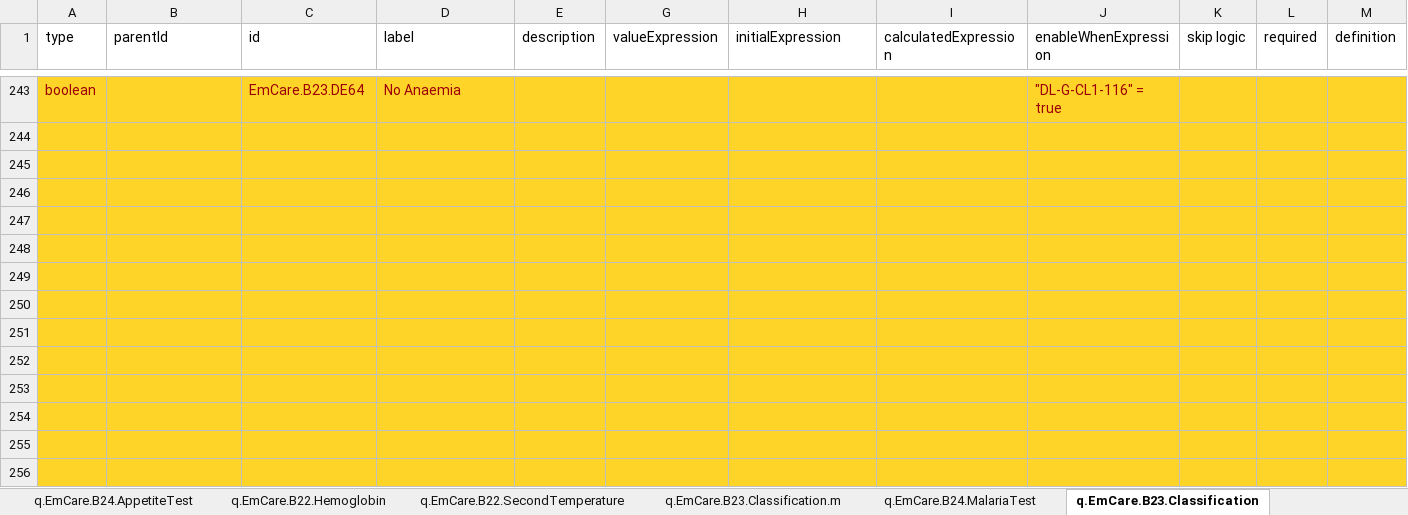
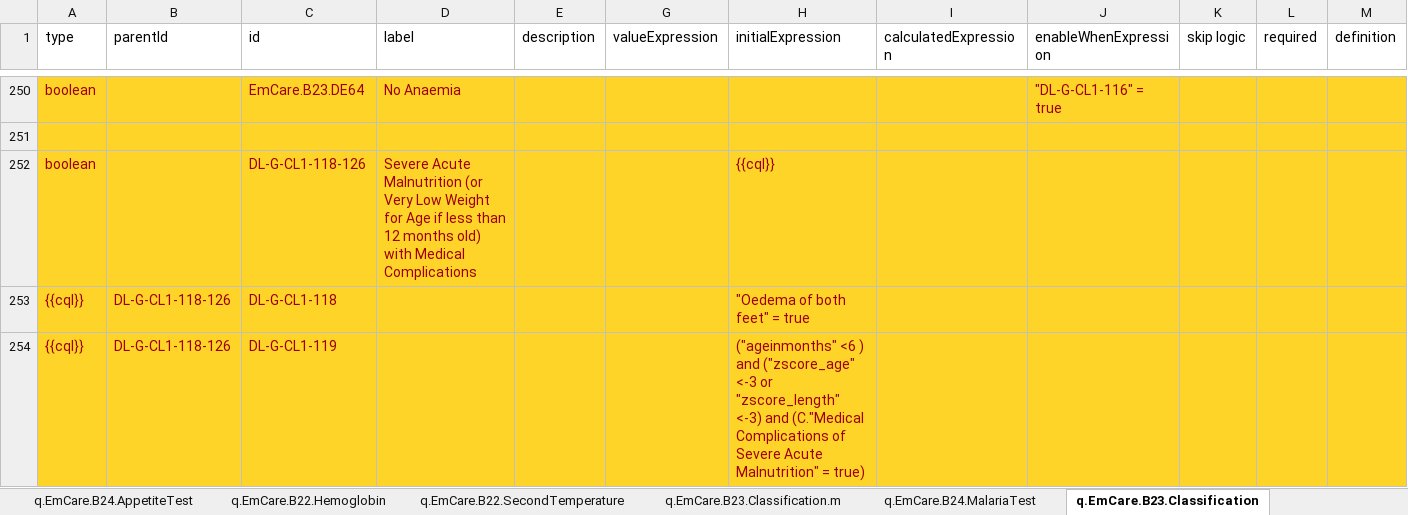
Before and after one commit to WorldHealthOrganization/smart-emcare-cmr, an Excel workbook: input/l2/xls_form_cameroon.xlsx, sheet q.EmCare.B23.Classification, drawn as a sheet; only a part is shown, gaps mark what is left out; the shorter side is filled out with more unchanged rows; values as stored, in another font and other column widths than the file's, no borders; conditional formats not drawn; addresses are those after the commit; rows hold the shown columns only; the diff covers the shown part only; the diff names each change by its address in the sheet, - before the commit and + after, or states it on an @@ line.

Commit message:
wip malnutrition

```diff
--- a/input/l2/xls_form_cameroon.xlsx (sheet q.EmCare.B23.Classification)
+++ b/input/l2/xls_form_cameroon.xlsx (sheet q.EmCare.B23.Classification)
-row 252: (empty)
+row 252: boolean |  | DL-G-CL1-118-126 | Severe Acute Malnutrition (or Very Low Weight for Age if less than 12 months old) with Medical Complications |  |  | {{cql}}
-row 253: (empty)
+row 253: {{cql}} | DL-G-CL1-118-126 | DL-G-CL1-118 |  |  |  | "Oedema of both feet" = true
-row 254: (empty)
+row 254: {{cql}} | DL-G-CL1-118-126 | DL-G-CL1-119 |  |  |  | ("ageinmonths" <6 ) and ("zscore_age" <-3 or "zscore_length" <-3) and (C."Medical Complications of Severe Acute Malnutrition" = true)
```
Also changed, not shown: 15 added rows and 3 edited cells elsewhere in this sheet, formulas that keep their value.
